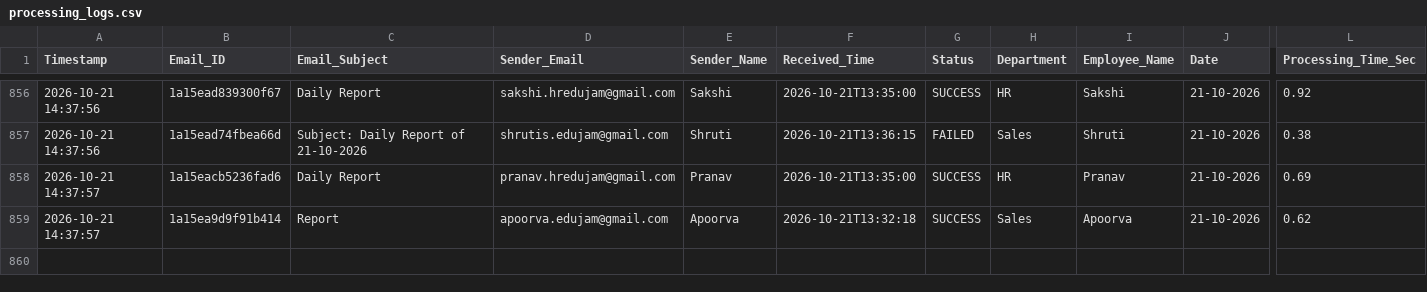
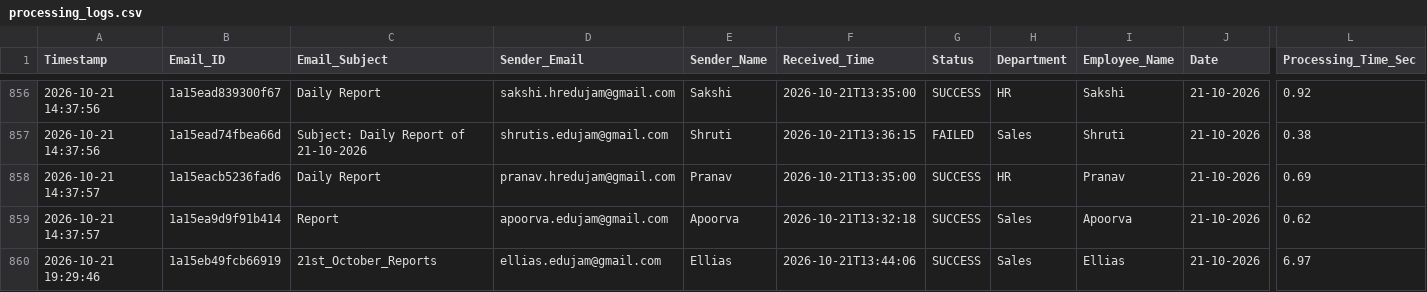
Before and after one commit to Hardik0241/Report_Automation, a CSV file: Working_Report_Editor/logs/processing_logs.csv, drawn as a sheet; only a part is shown, gaps mark what is left out; rows hold the shown columns only; the diff names each change by its address in the sheet, - before the commit and + after, or states it on an @@ line.

```diff
--- a/Working_Report_Editor/logs/processing_logs.csv
+++ b/Working_Report_Editor/logs/processing_logs.csv
+row 860: 2026-10-21 19:29:46 | 1a15eb49fcb66919 | 21st_October_Reports | ellias.edujam@gmail.com | Ellias | 2026-10-21T13:44:06 | SUCCESS | Sales | Ellias | 21-10-2026 | 6.97
```
